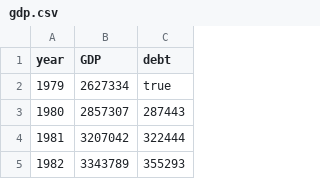
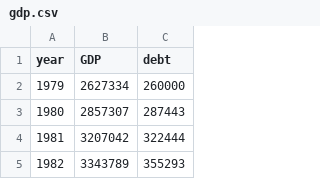
Before and after one commit to pewtrusts/newChartBuilder, a CSV file: src/data/gdp.csv, drawn as a sheet; only a part is shown.

Commit message:
Chart config derived from SeriesData

```diff
--- a/src/data/gdp.csv
+++ b/src/data/gdp.csv
@@ -1,3 +1,3 @@
 year,GDP,debt
-1979,2627334,true
+1979,2627334,260000
 1980,2857307,287443
```
Also changed, not shown: 3 other files.
